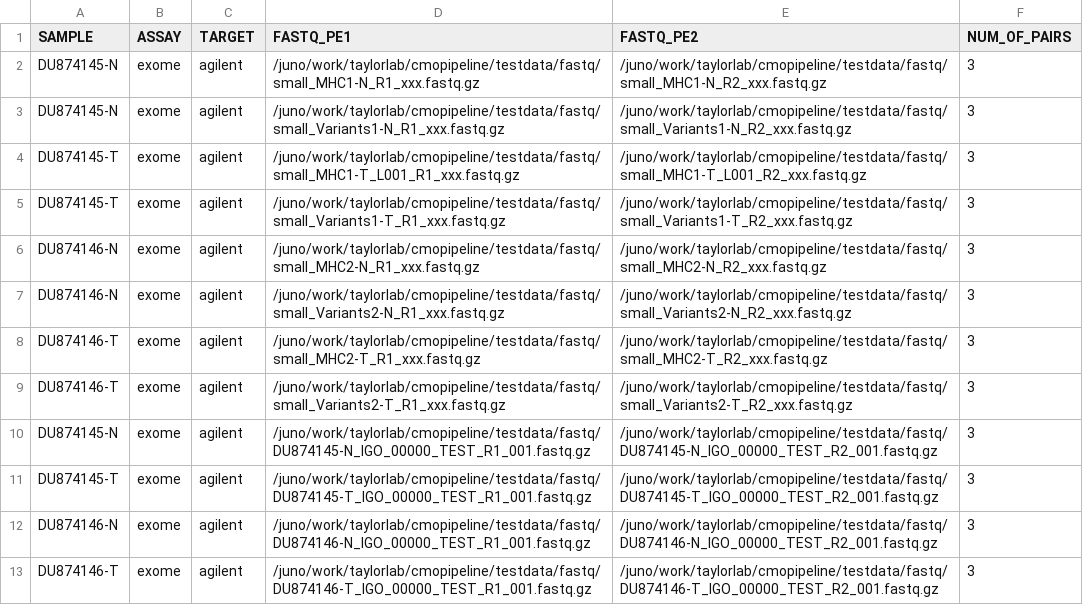
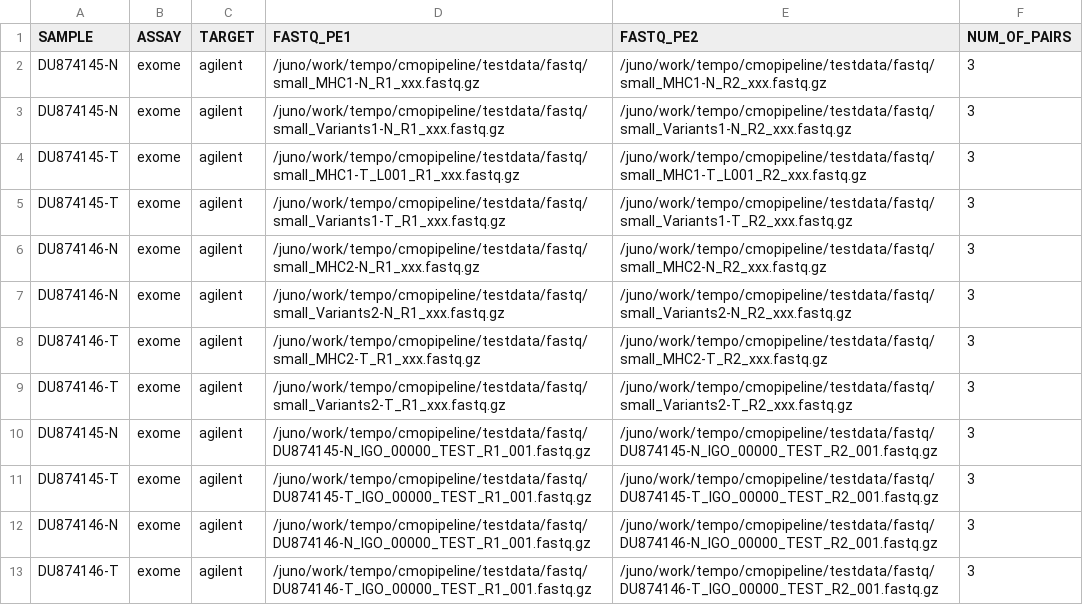
Before and after one commit to mskcc/tempo, a TSV file: test_inputs/local/full_test_mapping.tsv, drawn as a sheet.

Commit message:
replace taylorlab path to tempo path

```diff
--- a/test_inputs/local/full_test_mapping.tsv
+++ b/test_inputs/local/full_test_mapping.tsv
@@ -1,13 +1,13 @@
 SAMPLE	ASSAY	TARGET	FASTQ_PE1	FASTQ_PE2	NUM_OF_PAIRS
-DU874145-N	exome	agilent	/juno/work/taylorlab/cmopipeline/testdata/fastq/small_MHC1-N_R1_xxx.fastq.gz	/juno/work/taylorlab/cmopipeline/testdata/fastq/small_MHC1-N_R2_xxx.fastq.gz	3
-DU874145-N	exome	agilent	/juno/work/taylorlab/cmopipeline/testdata/fastq/small_Variants1-N_R1_xxx.fastq.gz	/juno/work/taylorlab/cmopipeline/testdata/fastq/small_Variants1-N_R2_xxx.fastq.gz	3
-DU874145-T	exome	agilent	/juno/work/taylorlab/cmopipeline/testdata/fastq/small_MHC1-T_L001_R1_xxx.fastq.gz	/juno/work/taylorlab/cmopipeline/testdata/fastq/small_MHC1-T_L001_R2_xxx.fastq.gz	3
-DU874145-T	exome	agilent	/juno/work/taylorlab/cmopipeline/testdata/fastq/small_Variants1-T_R1_xxx.fastq.gz	/juno/work/taylorlab/cmopipeline/testdata/fastq/small_Variants1-T_R2_xxx.fastq.gz	3
-DU874146-N	exome	agilent	/juno/work/taylorlab/cmopipeline/testdata/fastq/small_MHC2-N_R1_xxx.fastq.gz	/juno/work/taylorlab/cmopipeline/testdata/fastq/small_MHC2-N_R2_xxx.fastq.gz	3
-DU874146-N	exome	agilent	/juno/work/taylorlab/cmopipeline/testdata/fastq/small_Variants2-N_R1_xxx.fastq.gz	/juno/work/taylorlab/cmopipeline/testdata/fastq/small_Variants2-N_R2_xxx.fastq.gz	3
-DU874146-T	exome	agilent	/juno/work/taylorlab/cmopipeline/testdata/fastq/small_MHC2-T_R1_xxx.fastq.gz	/juno/work/taylorlab/cmopipeline/testdata/fastq/small_MHC2-T_R2_xxx.fastq.gz	3
-DU874146-T	exome	agilent	/juno/work/taylorlab/cmopipeline/testdata/fastq/small_Variants2-T_R1_xxx.fastq.gz	/juno/work/taylorlab/cmopipeline/testdata/fastq/small_Variants2-T_R2_xxx.fastq.gz	3
-DU874145-N	exome	agilent	/juno/work/taylorlab/cmopipeline/testdata/fastq/DU874145-N_IGO_00000_TEST_R1_001.fastq.gz	/juno/work/taylorlab/cmopipeline/testdata/fastq/DU874145-N_IGO_00000_TEST_R2_001.fastq.gz	3
-DU874145-T	exome	agilent	/juno/work/taylorlab/cmopipeline/testdata/fastq/DU874145-T_IGO_00000_TEST_R1_001.fastq.gz	/juno/work/taylorlab/cmopipeline/testdata/fastq/DU874145-T_IGO_00000_TEST_R2_001.fastq.gz	3
-DU874146-N	exome	agilent	/juno/work/taylorlab/cmopipeline/testdata/fastq/DU874146-N_IGO_00000_TEST_R1_001.fastq.gz	/juno/work/taylorlab/cmopipeline/testdata/fastq/DU874146-N_IGO_00000_TEST_R2_001.fastq.gz	3
-DU874146-T	exome	agilent	/juno/work/taylorlab/cmopipeline/testdata/fastq/DU874146-T_IGO_00000_TEST_R1_001.fastq.gz	/juno/work/taylorlab/cmopipeline/testdata/fastq/DU874146-T_IGO_00000_TEST_R2_001.fastq.gz	3
+DU874145-N	exome	agilent	/juno/work/tempo/cmopipeline/testdata/fastq/small_MHC1-N_R1_xxx.fastq.gz	/juno/work/tempo/cmopipeline/testdata/fastq/small_MHC1-N_R2_xxx.fastq.gz	3
+DU874145-N	exome	agilent	/juno/work/tempo/cmopipeline/testdata/fastq/small_Variants1-N_R1_xxx.fastq.gz	/juno/work/tempo/cmopipeline/testdata/fastq/small_Variants1-N_R2_xxx.fastq.gz	3
+DU874145-T	exome	agilent	/juno/work/tempo/cmopipeline/testdata/fastq/small_MHC1-T_L001_R1_xxx.fastq.gz	/juno/work/tempo/cmopipeline/testdata/fastq/small_MHC1-T_L001_R2_xxx.fastq.gz	3
+DU874145-T	exome	agilent	/juno/work/tempo/cmopipeline/testdata/fastq/small_Variants1-T_R1_xxx.fastq.gz	/juno/work/tempo/cmopipeline/testdata/fastq/small_Variants1-T_R2_xxx.fastq.gz	3
+DU874146-N	exome	agilent	/juno/work/tempo/cmopipeline/testdata/fastq/small_MHC2-N_R1_xxx.fastq.gz	/juno/work/tempo/cmopipeline/testdata/fastq/small_MHC2-N_R2_xxx.fastq.gz	3
+DU874146-N	exome	agilent	/juno/work/tempo/cmopipeline/testdata/fastq/small_Variants2-N_R1_xxx.fastq.gz	/juno/work/tempo/cmopipeline/testdata/fastq/small_Variants2-N_R2_xxx.fastq.gz	3
+DU874146-T	exome	agilent	/juno/work/tempo/cmopipeline/testdata/fastq/small_MHC2-T_R1_xxx.fastq.gz	/juno/work/tempo/cmopipeline/testdata/fastq/small_MHC2-T_R2_xxx.fastq.gz	3
+DU874146-T	exome	agilent	/juno/work/tempo/cmopipeline/testdata/fastq/small_Variants2-T_R1_xxx.fastq.gz	/juno/work/tempo/cmopipeline/testdata/fastq/small_Variants2-T_R2_xxx.fastq.gz	3
+DU874145-N	exome	agilent	/juno/work/tempo/cmopipeline/testdata/fastq/DU874145-N_IGO_00000_TEST_R1_001.fastq.gz	/juno/work/tempo/cmopipeline/testdata/fastq/DU874145-N_IGO_00000_TEST_R2_001.fastq.gz	3
+DU874145-T	exome	agilent	/juno/work/tempo/cmopipeline/testdata/fastq/DU874145-T_IGO_00000_TEST_R1_001.fastq.gz	/juno/work/tempo/cmopipeline/testdata/fastq/DU874145-T_IGO_00000_TEST_R2_001.fastq.gz	3
+DU874146-N	exome	agilent	/juno/work/tempo/cmopipeline/testdata/fastq/DU874146-N_IGO_00000_TEST_R1_001.fastq.gz	/juno/work/tempo/cmopipeline/testdata/fastq/DU874146-N_IGO_00000_TEST_R2_001.fastq.gz	3
+DU874146-T	exome	agilent	/juno/work/tempo/cmopipeline/testdata/fastq/DU874146-T_IGO_00000_TEST_R1_001.fastq.gz	/juno/work/tempo/cmopipeline/testdata/fastq/DU874146-T_IGO_00000_TEST_R2_001.fastq.gz	3
```
Also changed, not shown: 1 other file.
